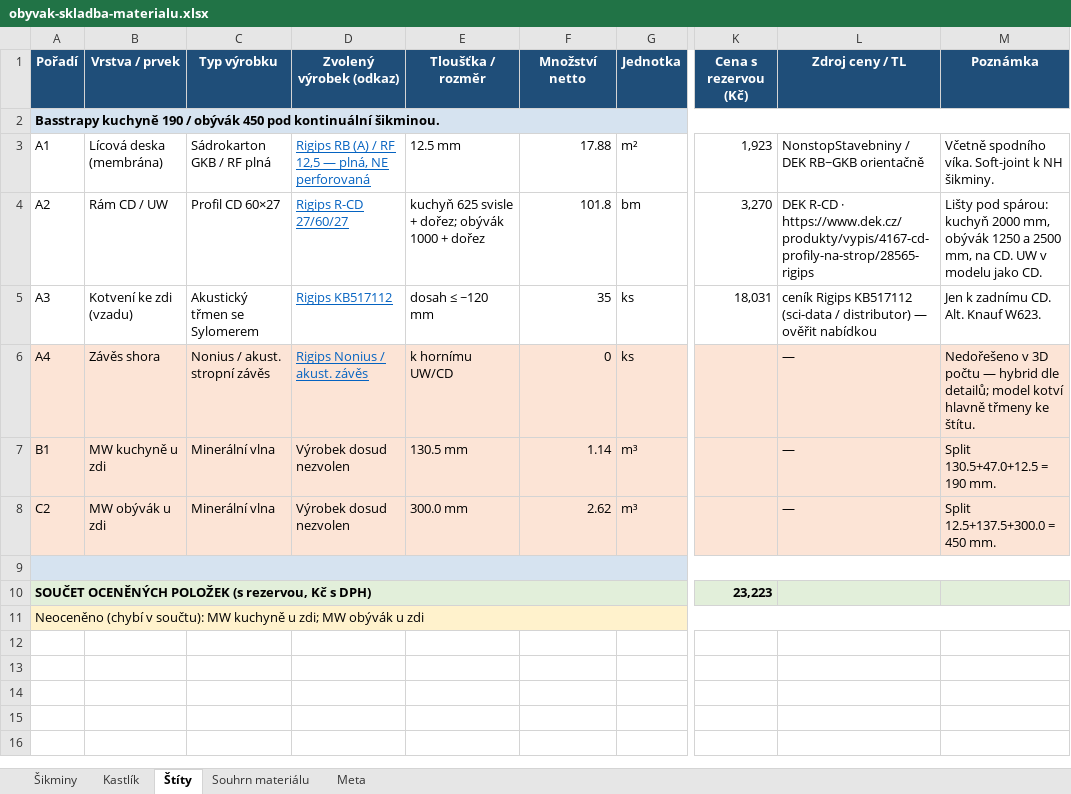
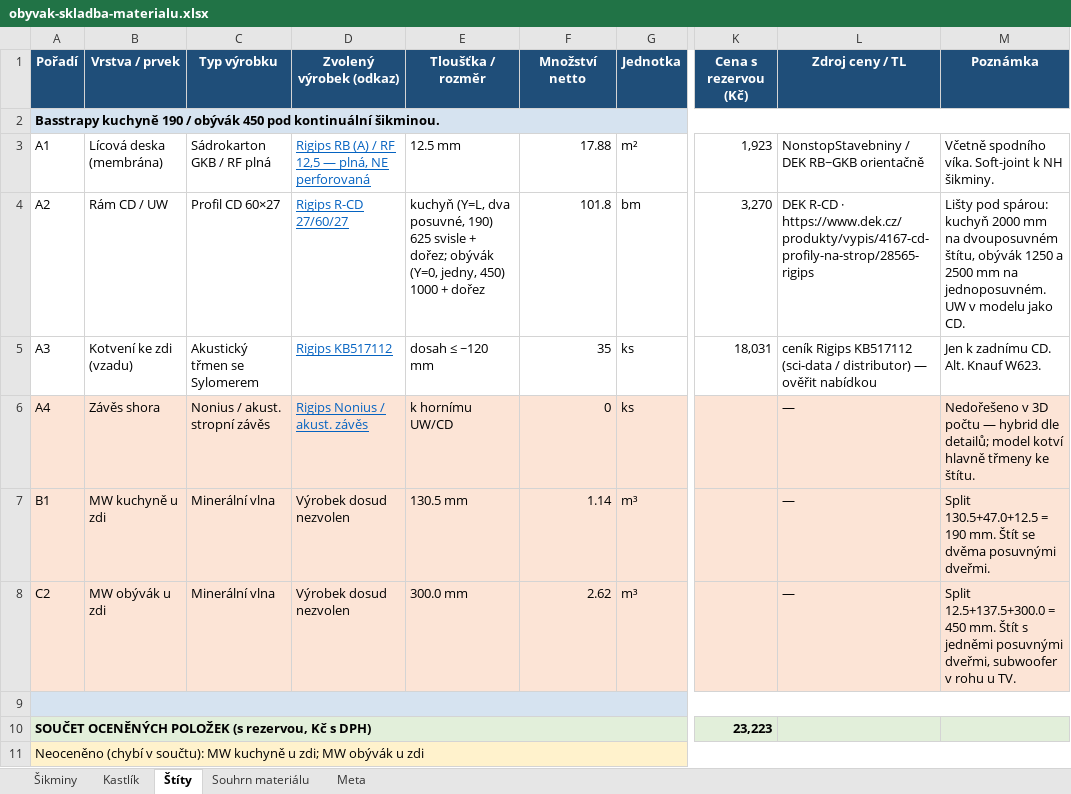
Before and after one commit to pteasima/Blueprints, an Excel workbook: docs/obyvak-skladba-materialu.xlsx, sheet Štíty, drawn as a sheet; only a part is shown, gaps mark what is left out; values as stored, in another font and other column widths than the file's, no borders; the diff names each change by its address in the sheet, - before the commit and + after, or states it on an @@ line.

```diff
--- a/docs/obyvak-skladba-materialu.xlsx (sheet Štíty)
+++ b/docs/obyvak-skladba-materialu.xlsx (sheet Štíty)
-E4 (Tloušťka / rozměr): kuchyň 625 svisle + dořez; obývák 1000 +…
+E4 (Tloušťka / rozměr): kuchyň (Y=L, dva posuvné, 190) 625 svisle + dořez; obývák (Y=0, jedny, 450) 1000 +…
-M4 (Poznámka): …kuchyň 2000 mm, obývák 1250 a 2500 mm, na CD. UW v…
+M4 (Poznámka): …kuchyň 2000 mm na dvouposuvném štítu, obývák 1250 a 2500 mm na jednoposuvném. UW v…
-M7 (Poznámka): …190 mm.
+M7 (Poznámka): …190 mm. Štít se dvěma posuvnými dveřmi.
-M8 (Poznámka): …450 mm.
+M8 (Poznámka): …450 mm. Štít s jedněmi posuvnými dveřmi, subwoofer v rohu u TV.
```
Also changed, not shown: sheet Kastlík, sheet Souhrn materiálu, 22 other files.
